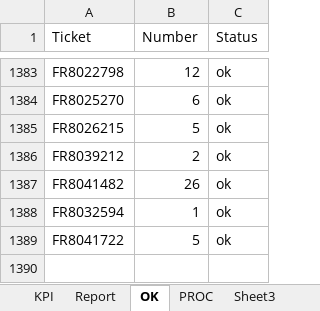
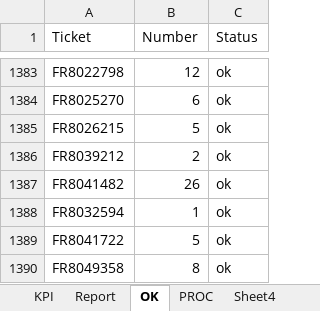
Before and after one commit to violencepierre/GCOH-Tickets-for-Processing, an Excel workbook: F3 2024 mappings.xlsx, sheet OK, drawn as a sheet; only a part is shown, gaps mark what is left out; values as stored, in another font and other column widths than the file's, no borders; conditional formats and table styles not drawn; the diff names each change by its address in the sheet, - before the commit and + after, or states it on an @@ line.

```diff
--- a/F3 2024 mappings.xlsx (sheet OK)
+++ b/F3 2024 mappings.xlsx (sheet OK)
+sheet tab: Sheet4
+row 1390: FR8049358 | 8 | ok
```
Also changed, not shown: sheet PROC, sheet KPI, sheet Report, formulas that keep their value, hidden cells.
